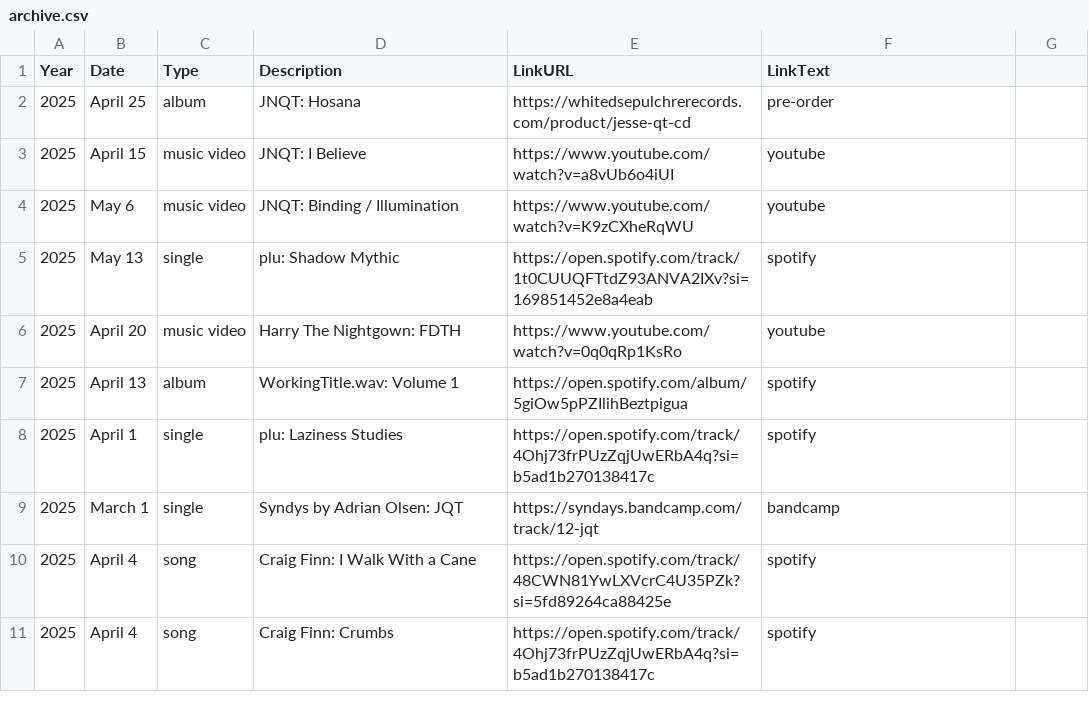
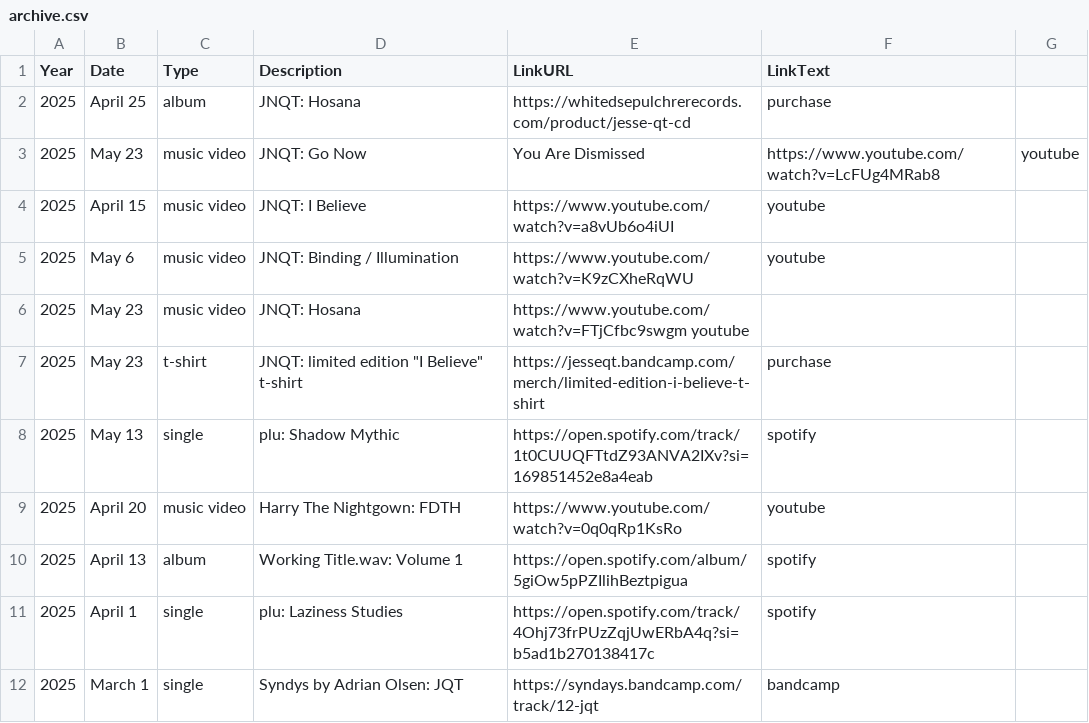
Before and after one commit to usefulparade/jnqt, a CSV file: archive.csv, drawn as a sheet; only a part is shown; the shorter side is filled out with more unchanged rows.

Commit message:
Update archive.csv
hosana release and reformatting

```diff
--- a/archive.csv
+++ b/archive.csv
@@ -1,8 +1,11 @@
 Year,Date,Type,Description,LinkURL,LinkText
-2025, April 25, album, JNQT: Hosana, https://whitedsepulchrerecords.com/product/jesse-qt-cd, pre-order
+2025, April 25, album, JNQT: Hosana, https://whitedsepulchrerecords.com/product/jesse-qt-cd, purchase
+2025, May 23, music video, JNQT: Go Now, You Are Dismissed, https://www.youtube.com/watch?v=LcFUg4MRab8, youtube
 2025, April 15, music video, JNQT: I Believe, https://www.youtube.com/watch?v=a8vUb6o4iUI, youtube
 2025, May 6, music video, JNQT: Binding / Illumination, https://www.youtube.com/watch?v=K9zCXheRqWU, youtube
+2025, May 23, music video, JNQT: Hosana, https://www.youtube.com/watch?v=FTjCfbc9swgm youtube
+2025, May 23, t-shirt, JNQT: limited edition "I Believe" t-shirt, https://jesseqt.bandcamp.com/merch/limited-edition-i-believe-t-shirt, purchase
 2025, May 13, single, plu: Shadow Mythic, https://open.spotify.com/track/1t0CUUQFTtdZ93ANVA2IXv?si=169851452e8a4eab, spotify
 2025, April 20, music video, Harry The Nightgown: FDTH, https://www.youtube.com/watch?v=0q0qRp1KsRo, youtube
-2025, April 13, album, WorkingTitle.wav: Volume 1, https://open.spotify.com/album/5giOw5pPZIlihBeztpigua, spotify
+2025, April 13, album, Working Title.wav: Volume 1, https://open.spotify.com/album/5giOw5pPZIlihBeztpigua, spotify
 2025, April 1, single, plu: Laziness Studies, https://open.spotify.com/track/4Ohj73frPUzZqjUwERbA4q?si=b5ad1b270138417c, spotify
```
